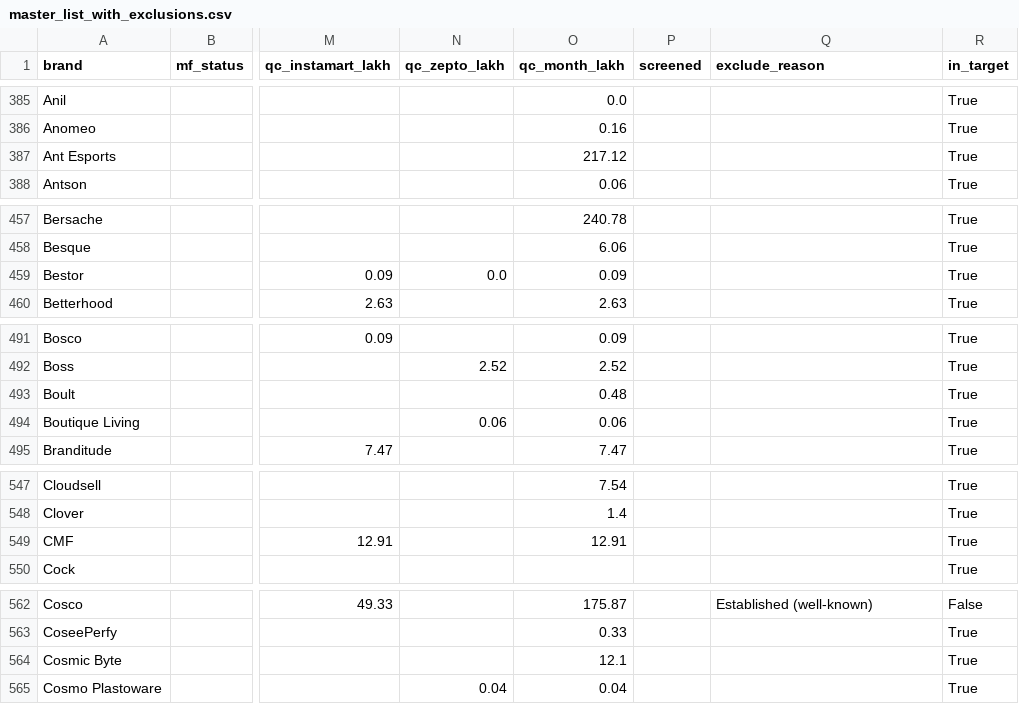
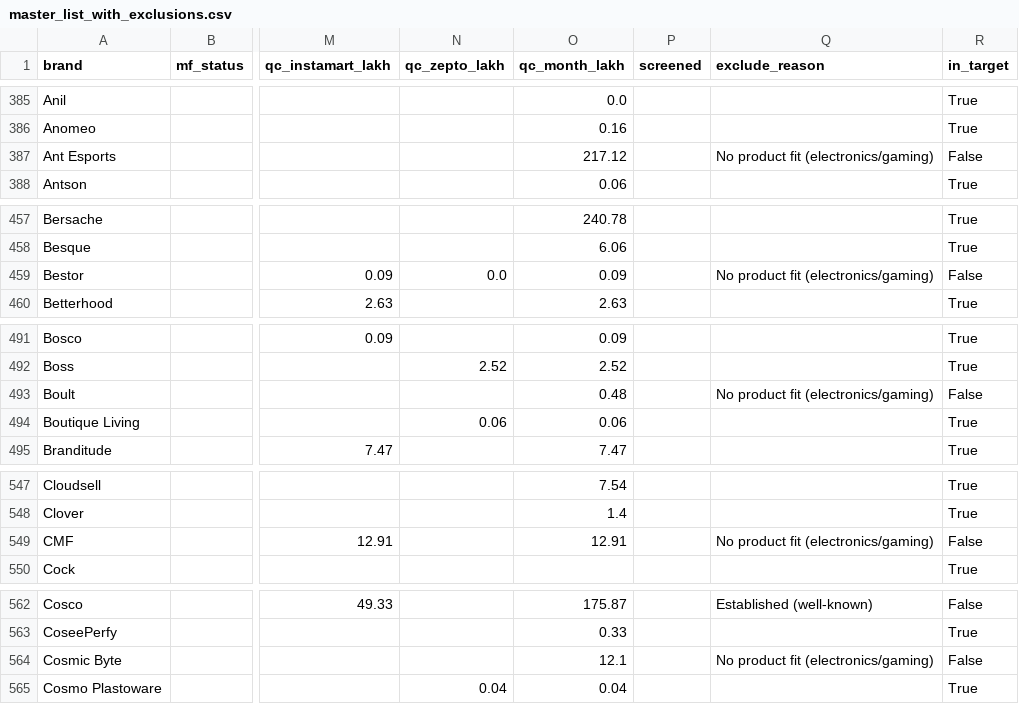
Before and after one commit to dhirajjain9/Sandbox---brand, a CSV file: runs/_target/master_list_with_exclusions.csv, drawn as a sheet; only a part is shown, gaps mark what is left out; the diff covers the shown part only; the diff names each change by its address in the sheet, - before the commit and + after, or states it on an @@ line.

```diff
--- a/runs/_target/master_list_with_exclusions.csv
+++ b/runs/_target/master_list_with_exclusions.csv
-Q387 (exclude_reason): (empty)
+Q387 (exclude_reason): No product fit (electronics/gaming)
-R387 (in_target): True
+R387 (in_target): False
-Q459 (exclude_reason): (empty)
+Q459 (exclude_reason): No product fit (electronics/gaming)
-R459 (in_target): True
+R459 (in_target): False
-Q493 (exclude_reason): (empty)
+Q493 (exclude_reason): No product fit (electronics/gaming)
-R493 (in_target): True
+R493 (in_target): False
-Q549 (exclude_reason): (empty)
+Q549 (exclude_reason): No product fit (electronics/gaming)
-R549 (in_target): True
+R549 (in_target): False
-Q564 (exclude_reason): (empty)
+Q564 (exclude_reason): No product fit (electronics/gaming)
-R564 (in_target): True
+R564 (in_target): False
```
Also changed, not shown: 44 edited cells elsewhere in this file, runs/_target/master_list.csv, 4 other files.
